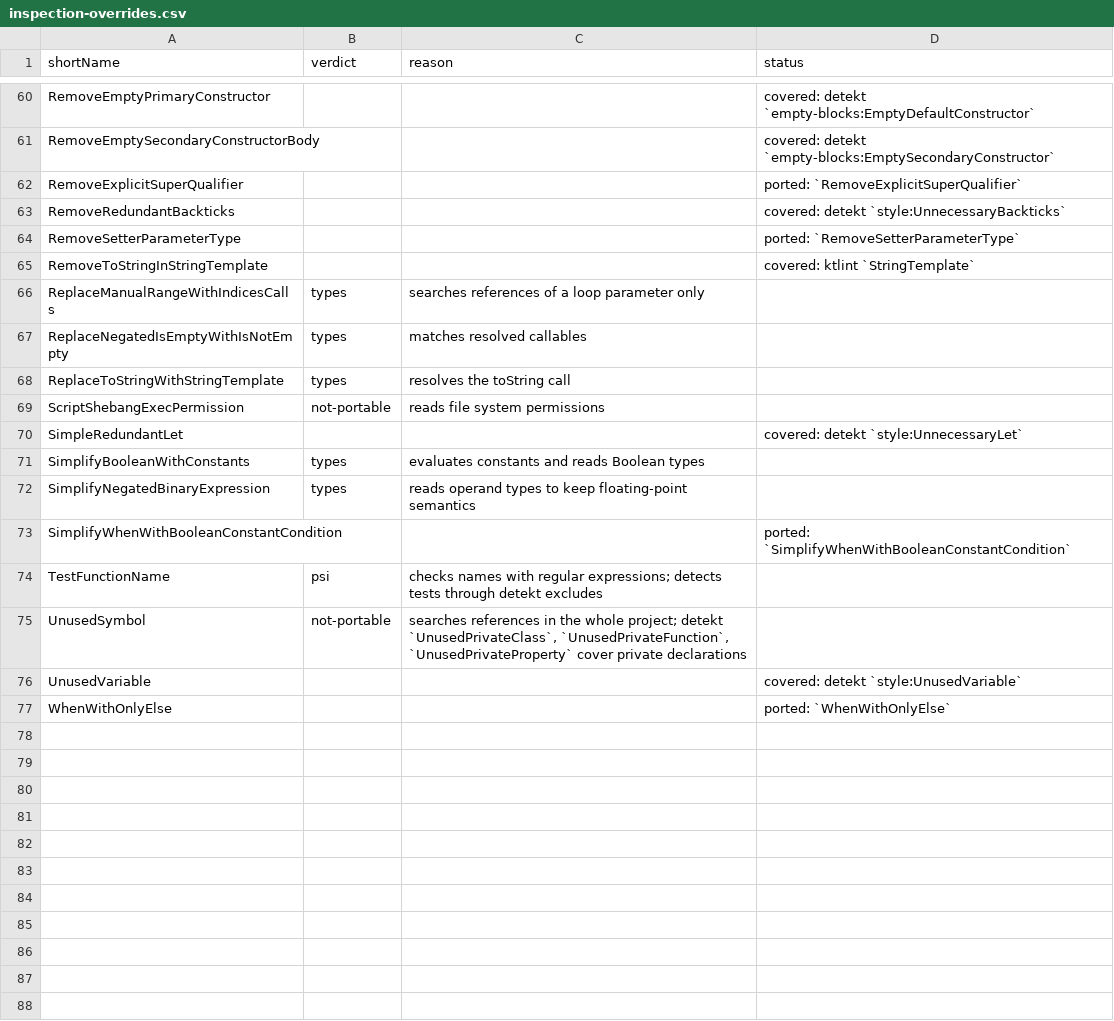
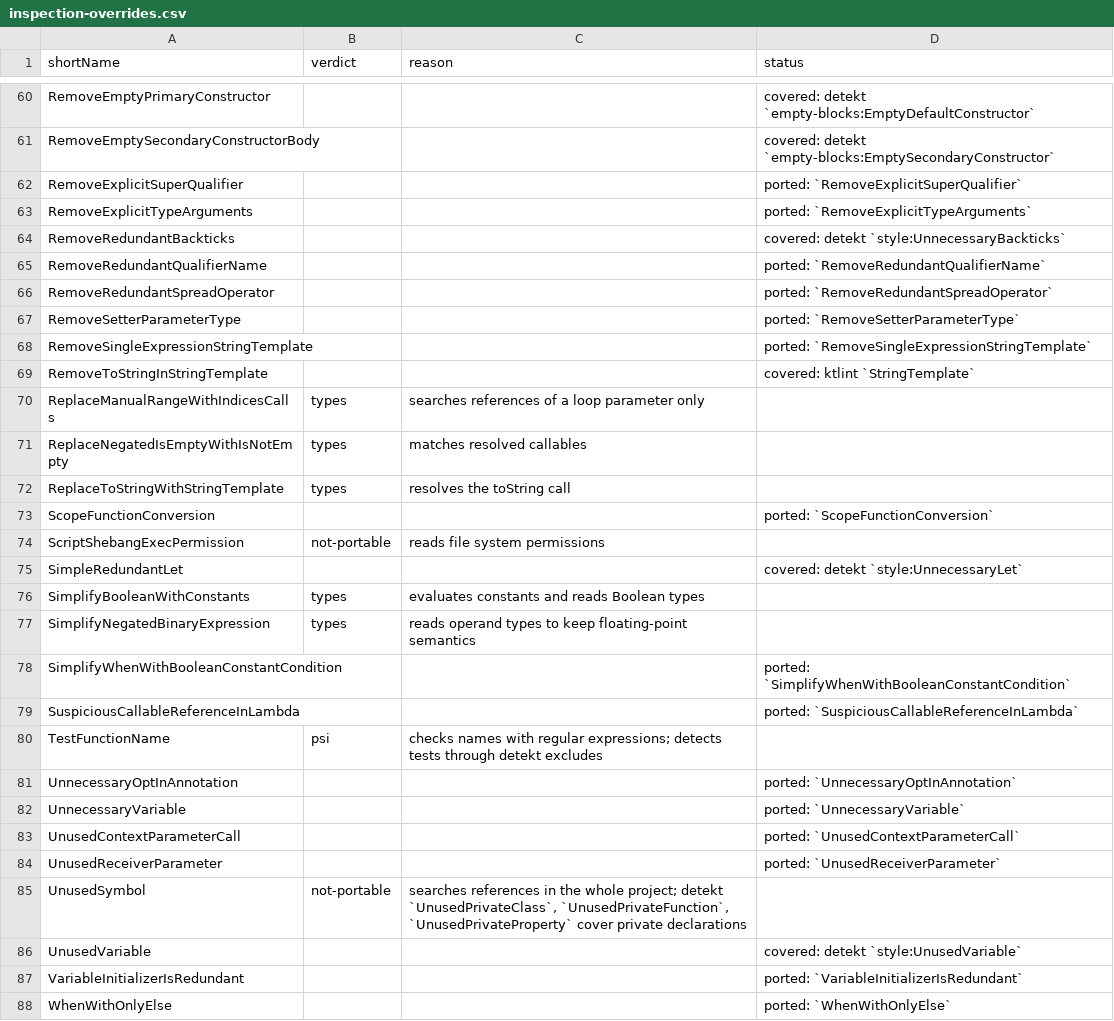
Before and after one commit to overpas/intellij-inspections-detekt-rules, a CSV file: docs/inspection-overrides.csv, drawn as a sheet; only a part is shown, gaps mark what is left out.

```diff
--- a/docs/inspection-overrides.csv
+++ b/docs/inspection-overrides.csv
@@ -62,4 +62,8 @@ RemoveEmptySecondaryConstructorBody,,,covered: detekt `empty-blocks:EmptySeconda
 RemoveExplicitSuperQualifier,,,ported: `RemoveExplicitSuperQualifier`
+RemoveExplicitTypeArguments,,,ported: `RemoveExplicitTypeArguments`
 RemoveRedundantBackticks,,,covered: detekt `style:UnnecessaryBackticks`
+RemoveRedundantQualifierName,,,ported: `RemoveRedundantQualifierName`
+RemoveRedundantSpreadOperator,,,ported: `RemoveRedundantSpreadOperator`
 RemoveSetterParameterType,,,ported: `RemoveSetterParameterType`
+RemoveSingleExpressionStringTemplate,,,ported: `RemoveSingleExpressionStringTemplate`
 RemoveToStringInStringTemplate,,,covered: ktlint `StringTemplate`
@@ -68,2 +72,3 @@ ReplaceNegatedIsEmptyWithIsNotEmpty,types,matches resolved callables,
 ReplaceToStringWithStringTemplate,types,resolves the toString call,
+ScopeFunctionConversion,,,ported: `ScopeFunctionConversion`
 ScriptShebangExecPermission,not-portable,reads file system permissions,
@@ -73,5 +78,11 @@ SimplifyNegatedBinaryExpression,types,reads operand types to keep floating-point
 SimplifyWhenWithBooleanConstantCondition,,,ported: `SimplifyWhenWithBooleanConstantCondition`
+SuspiciousCallableReferenceInLambda,,,ported: `SuspiciousCallableReferenceInLambda`
 TestFunctionName,psi,checks names with regular expressions; detects tests through detekt excludes,
+UnnecessaryOptInAnnotation,,,ported: `UnnecessaryOptInAnnotation`
+UnnecessaryVariable,,,ported: `UnnecessaryVariable`
+UnusedContextParameterCall,,,ported: `UnusedContextParameterCall`
+UnusedReceiverParameter,,,ported: `UnusedReceiverParameter`
 UnusedSymbol,not-portable,"searches references in the whole project; detekt `UnusedPrivateClass`, `UnusedPrivateFunction`, `UnusedPrivateProperty` cover private declarations",
 UnusedVariable,,,covered: detekt `style:UnusedVariable`
+VariableInitializerIsRedundant,,,ported: `VariableInitializerIsRedundant`
 WhenWithOnlyElse,,,ported: `WhenWithOnlyElse`
```
Also changed, not shown: docs/inspections.csv, 44 other files.
